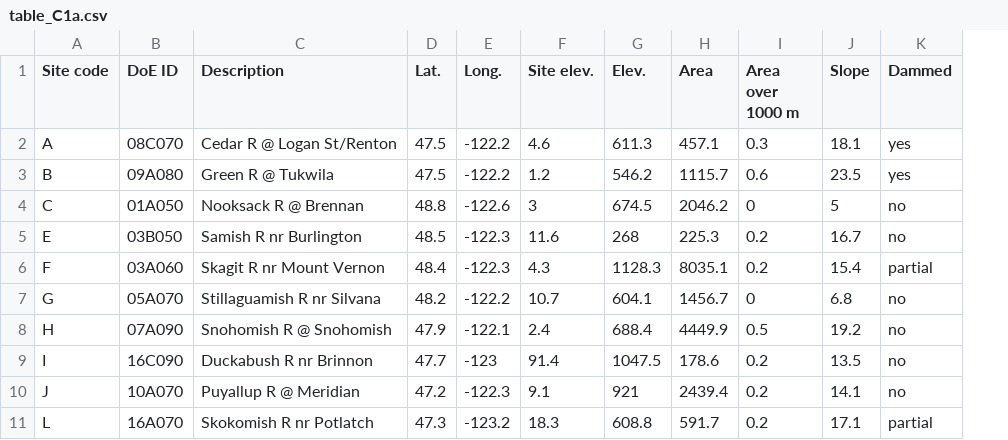
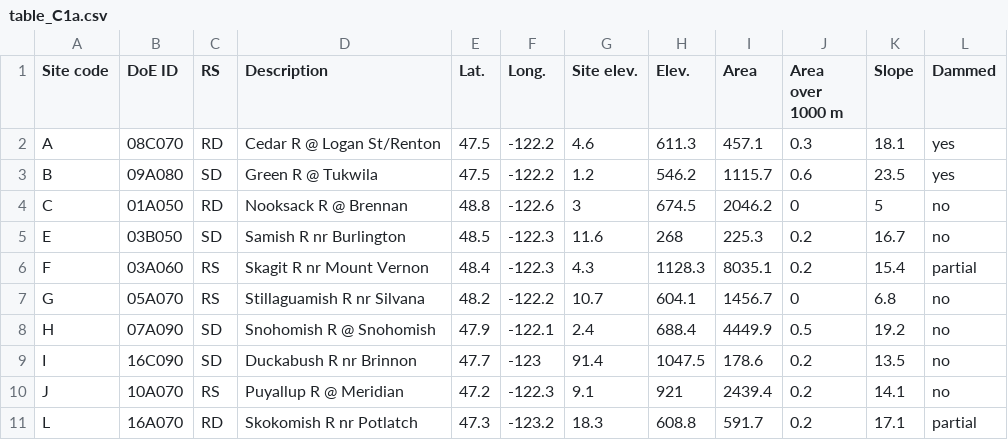
Before and after one commit to vlahm/puget_sound_rivers_DFA, a CSV file: manuscript/table_C1a.csv, drawn as a sheet; only a part is shown; the diff names each change by its address in the sheet, - before the commit and + after, or states it on an @@ line.

Commit message:
fixed table C1, updated map, visualized hydrographs, draft3

```diff
--- a/manuscript/table_C1a.csv
+++ b/manuscript/table_C1a.csv
+column C (RS), rows 2-11: RD | SD | RD | SD | RS | RS | SD | SD | RS | RD
```
Also changed, not shown: manuscript/table_C1.csv, 8 other files.
